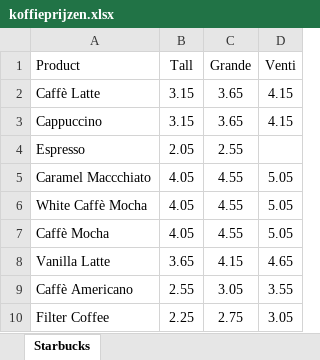
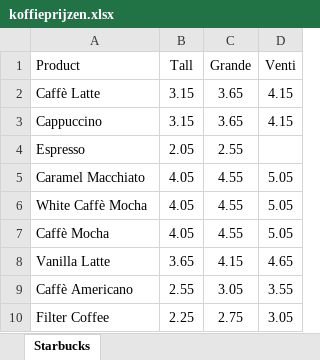
Before and after one commit to bwelman/excelanalyse, an Excel workbook: data/koffieprijzen.xlsx, sheet Starbucks, drawn as a sheet; values as stored, in another font and other column widths than the file's, no borders; the diff names each change by its address in the sheet, - before the commit and + after, or states it on an @@ line.

Commit message:
Correctie typo's

```diff
--- a/data/koffieprijzen.xlsx (sheet Starbucks)
+++ b/data/koffieprijzen.xlsx (sheet Starbucks)
-A5 (Product): Caramel Maccchiato
+A5 (Product): Caramel Macchiato
```
Also changed, not shown: 6 other files.
